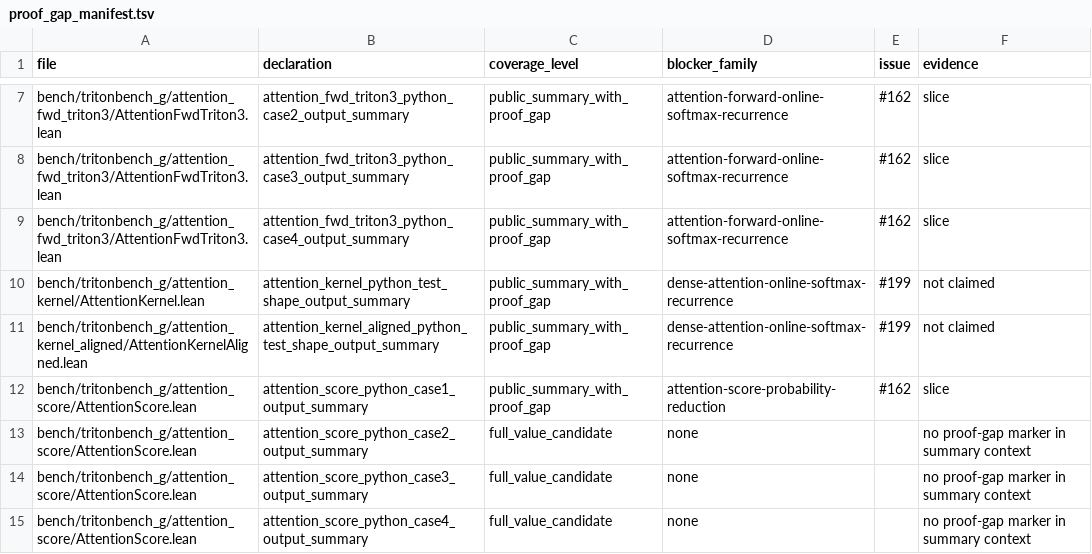
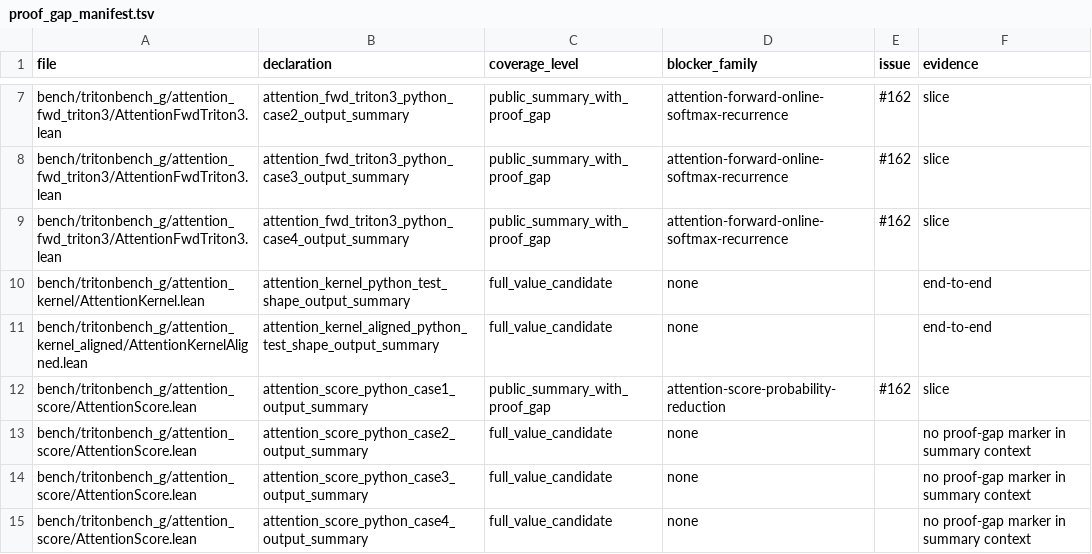
Before and after one commit to Lizn-zn/VeriTile, a TSV file: bench/tritonbench_g/proof_gap_manifest.tsv, drawn as a sheet; only a part is shown, gaps mark what is left out.

Commit message:
Connect dense attention softmax producers to outputs

```diff
--- a/bench/tritonbench_g/proof_gap_manifest.tsv
+++ b/bench/tritonbench_g/proof_gap_manifest.tsv
@@ -9,4 +9,4 @@ bench/tritonbench_g/attention_fwd_triton3/AttentionFwdTriton3.lean	attention_fwd
 bench/tritonbench_g/attention_fwd_triton3/AttentionFwdTriton3.lean	attention_fwd_triton3_python_case4_output_summary	public_summary_with_proof_gap	attention-forward-online-softmax-recurrence	#162	slice
-bench/tritonbench_g/attention_kernel/AttentionKernel.lean	attention_kernel_python_test_shape_output_summary	public_summary_with_proof_gap	dense-attention-online-softmax-recurrence	#199	not claimed
-bench/tritonbench_g/attention_kernel_aligned/AttentionKernelAligned.lean	attention_kernel_aligned_python_test_shape_output_summary	public_summary_with_proof_gap	dense-attention-online-softmax-recurrence	#199	not claimed
+bench/tritonbench_g/attention_kernel/AttentionKernel.lean	attention_kernel_python_test_shape_output_summary	full_value_candidate	none		end-to-end
+bench/tritonbench_g/attention_kernel_aligned/AttentionKernelAligned.lean	attention_kernel_aligned_python_test_shape_output_summary	full_value_candidate	none		end-to-end
 bench/tritonbench_g/attention_score/AttentionScore.lean	attention_score_python_case1_output_summary	public_summary_with_proof_gap	attention-score-probability-reduction	#162	slice
```
Also changed, not shown: 4 other files.
